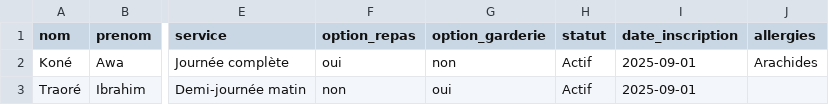
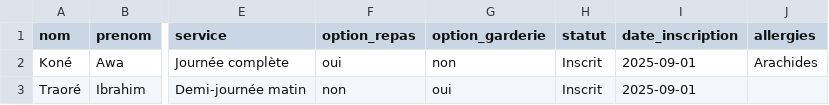
Before and after one commit to knipo2025/Waale-Creche, a CSV file: scripts/templates/enfants.example.csv, drawn as a sheet; only a part is shown, gaps mark what is left out; the diff names each change by its address in the sheet, - before the commit and + after, or states it on an @@ line.

```diff
--- a/scripts/templates/enfants.example.csv
+++ b/scripts/templates/enfants.example.csv
-H2:H3 (statut): Actif
+H2:H3 (statut): Inscrit
```
Also changed, not shown: 31 other files.
